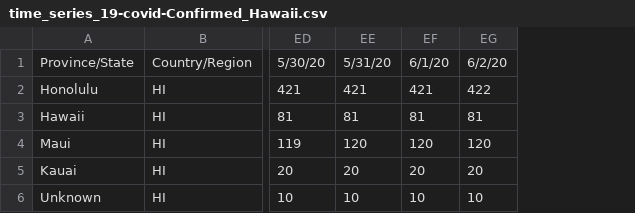
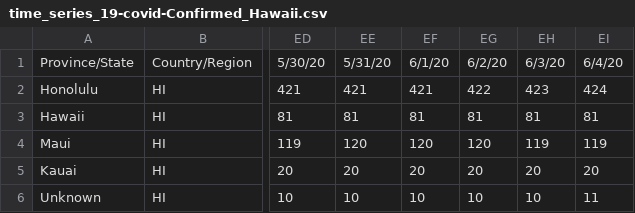
Before and after one commit to monodera/covid19plot, a CSV file: csv/time_series_19-covid-Confirmed_Hawaii.csv, drawn as a sheet; only a part is shown, gaps mark what is left out; the diff names each change by its address in the sheet, - before the commit and + after, or states it on an @@ line.

```diff
--- a/csv/time_series_19-covid-Confirmed_Hawaii.csv
+++ b/csv/time_series_19-covid-Confirmed_Hawaii.csv
+column EH, rows 1-6: 6/3/20 | 423 | 81 | 119 | 20 | 10
+column EI, rows 1-6: 6/4/20 | 424 | 81 | 119 | 20 | 11
```
Also changed, not shown: csv/time_series_19-covid-Deaths_Hawaii.csv, 7 other files.
